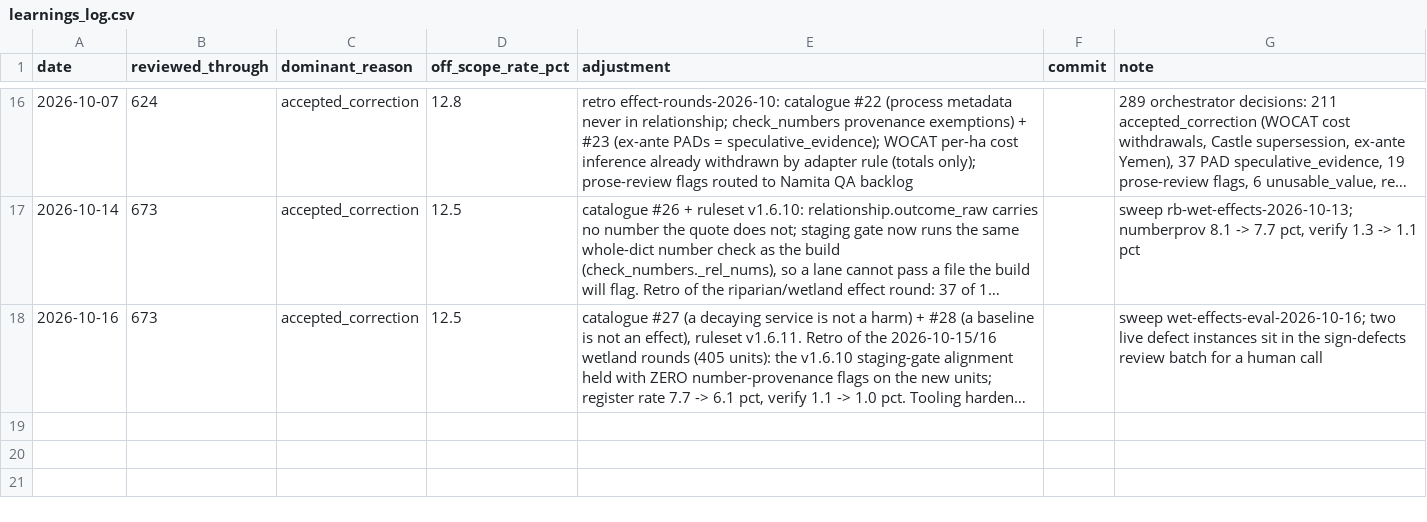
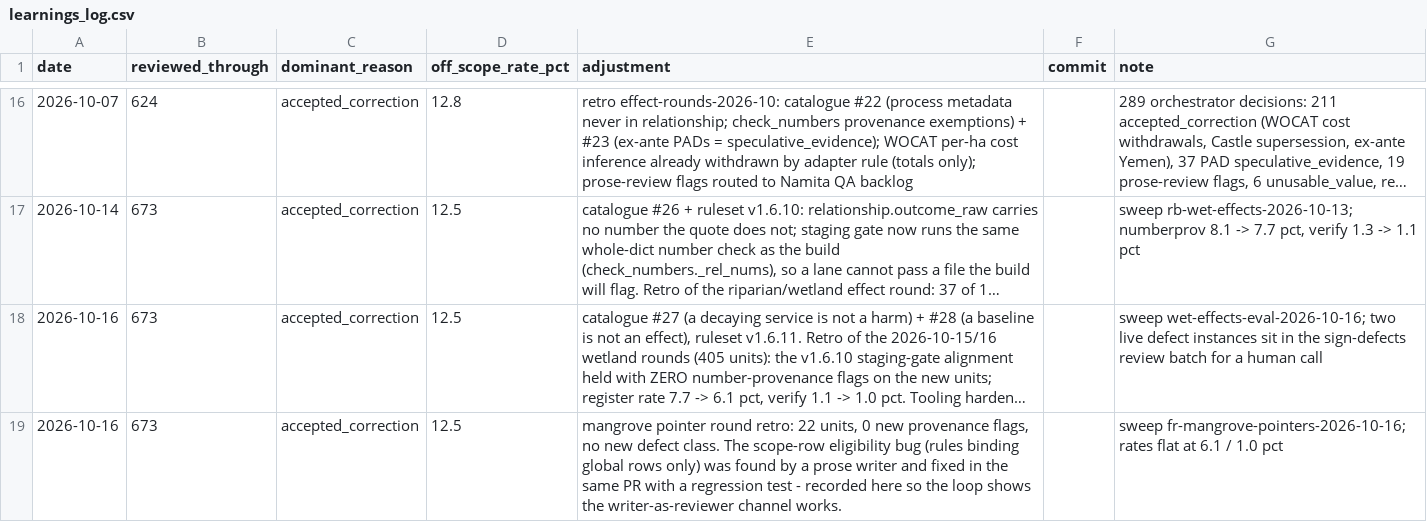
Before and after one commit to CIAT/nbs_ruralscan, a CSV file: pipeline/metrics/learnings_log.csv, drawn as a sheet; only a part is shown, gaps mark what is left out; long unchanged cells end in …; the diff names each change by its address in the sheet, - before the commit and + after, or states it on an @@ line.

Commit message:
chore(retro): mangrove pointer round — 22 units, zero flags, no new defect class; the scope-row fix credited to the writer-as-reviewer channel

```diff
--- a/pipeline/metrics/learnings_log.csv
+++ b/pipeline/metrics/learnings_log.csv
+row 19: 2026-10-16 | 673 | accepted_correction | 12.5 | mangrove pointer round retro: 22 units, 0 new provenance flags, no new defect class. The scope-row eligibility bug (rules binding global rows only) was found by a prose writer and fixed in the same PR with a regression test - recorded here so the loop shows the writer-as-reviewer channel works. |  | sweep fr-mangrove-pointers-2026-10-16; rates flat at 6.1 / 1.0 pct
```
Also changed, not shown: pipeline/metrics/sweep_log.csv, 2 other files.
